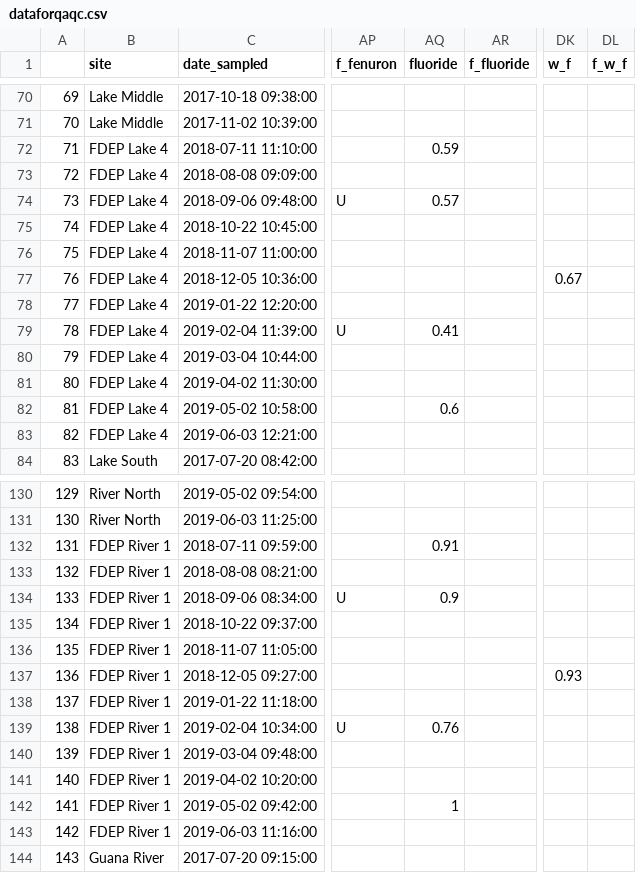
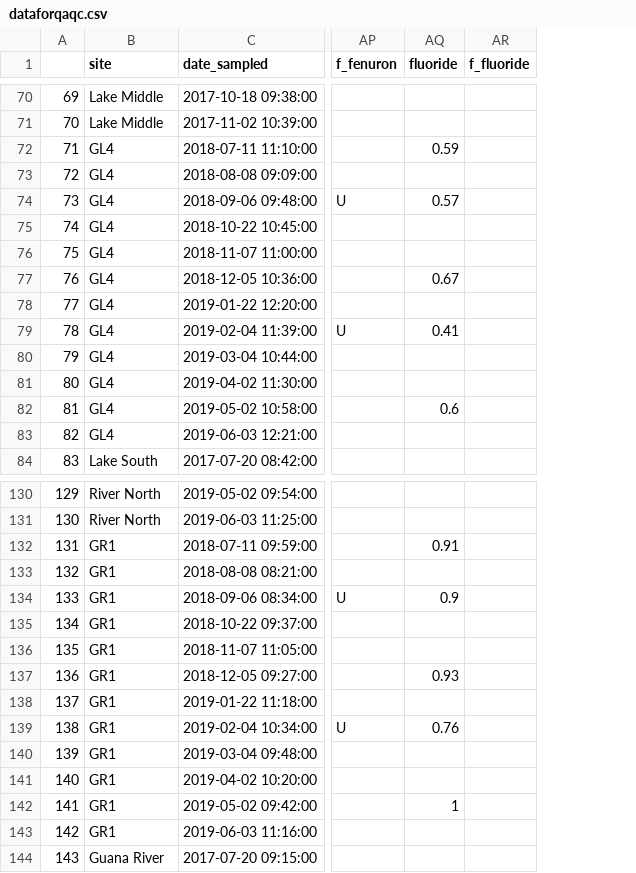
Before and after one commit to skdunnigan/guana, a CSV file: output/dataforqaqc.csv, drawn as a sheet; only a part is shown, gaps mark what is left out; the diff covers the shown part only; the diff names each change by its address in the sheet, - before the commit and + after, or states it on an @@ line.

```diff
--- a/output/dataforqaqc.csv
+++ b/output/dataforqaqc.csv
-column DK (w_f), row 77: 0.67; row 137: 0.93
-column DL (f_w_f), empty
-B72:B83 (site): FDEP Lake 4
+B72:B83 (site): GL4
-AQ77 (fluoride): (empty)
+AQ77 (fluoride): 0.67
-B132:B143 (site): FDEP River 1
+B132:B143 (site): GR1
-AQ137 (fluoride): (empty)
+AQ137 (fluoride): 0.93
```
Also changed, not shown: 41 edited cells elsewhere in this file.
